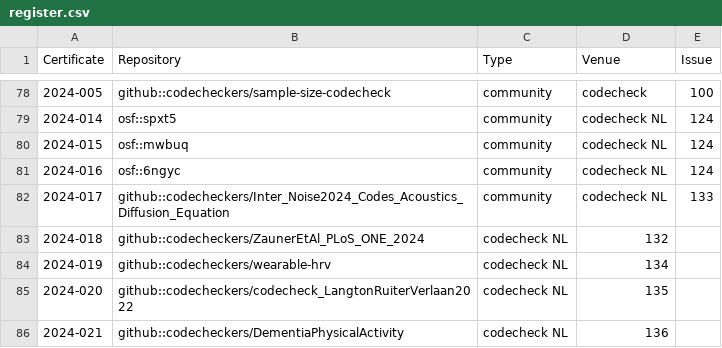
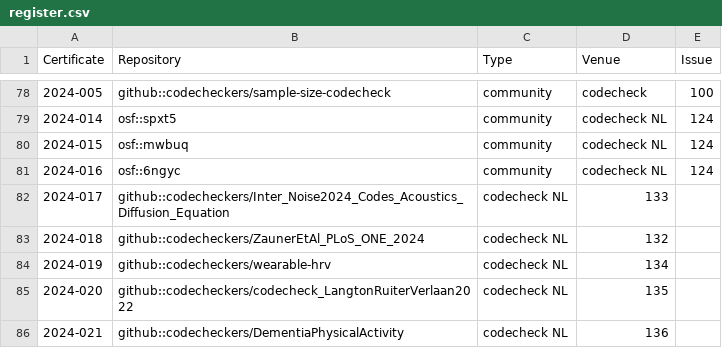
Before and after one commit to codecheckers/register, a CSV file: register.csv, drawn as a sheet; only a part is shown, gaps mark what is left out.

Commit message:
Update register.csv
fix extra column

```diff
--- a/register.csv
+++ b/register.csv
@@ -81,3 +81,3 @@ Certificate,Repository,Type,Venue,Issue
 2024-016,osf::6ngyc,community,codecheck NL,124
-2024-017,github::codecheckers/Inter_Noise2024_Codes_Acoustics_Diffusion_Equation,community,codecheck NL,133
+2024-017,github::codecheckers/Inter_Noise2024_Codes_Acoustics_Diffusion_Equation,codecheck NL,133
 2024-018,github::codecheckers/ZaunerEtAl_PLoS_ONE_2024,codecheck NL,132
```
